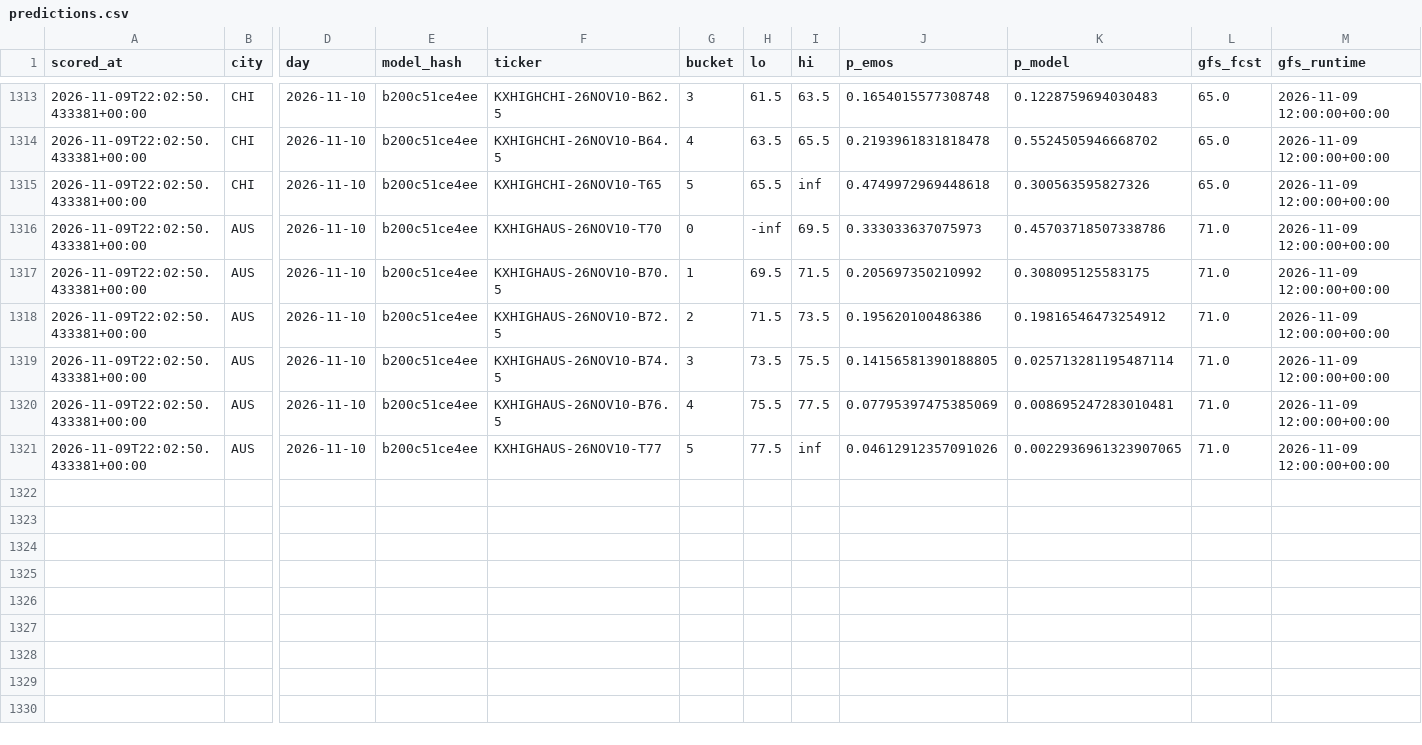
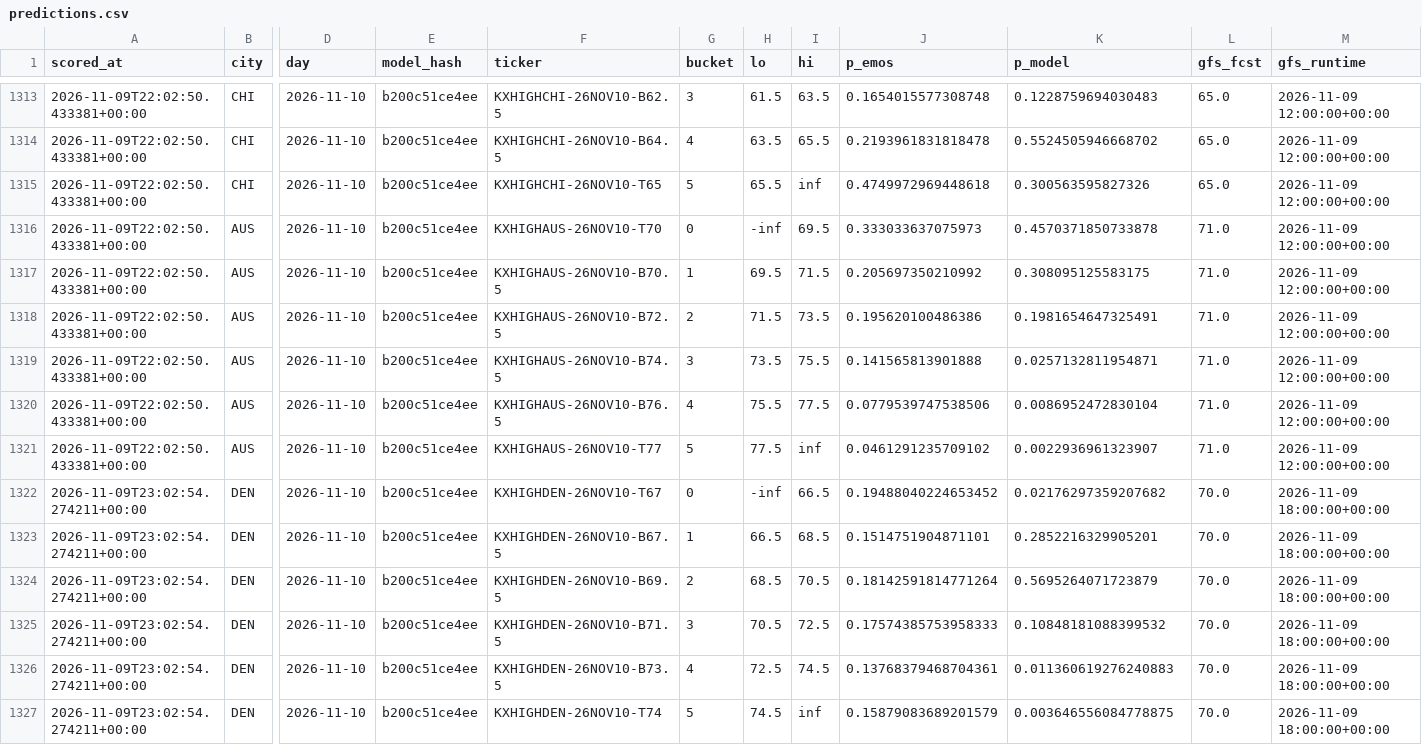
Before and after one commit to physicalreasoning/isotherm, a CSV file: predictions.csv, drawn as a sheet; only a part is shown, gaps mark what is left out; rows hold the shown columns only; the diff names each change by its address in the sheet, - before the commit and + after, or states it on an @@ line.

```diff
--- a/predictions.csv
+++ b/predictions.csv
-K1316 (p_model): 0.45703718507338786
+K1316 (p_model): 0.4570371850733878
-K1318 (p_model): 0.19816546473254912
+K1318 (p_model): 0.1981654647325491
-J1319 (p_emos): 0.14156581390188805
+J1319 (p_emos): 0.141565813901888
-K1319 (p_model): 0.025713281195487114
+K1319 (p_model): 0.0257132811954871
-J1320 (p_emos): 0.07795397475385069
+J1320 (p_emos): 0.0779539747538506
-K1320 (p_model): 0.008695247283010481
+K1320 (p_model): 0.0086952472830104
-J1321 (p_emos): 0.04612912357091026
+J1321 (p_emos): 0.0461291235709102
-K1321 (p_model): 0.0022936961323907065
+K1321 (p_model): 0.0022936961323907
+row 1322: 2026-11-09T23:02:54.274211+00:00 | DEN | 2026-11-10 | b200c51ce4ee | KXHIGHDEN-26NOV10-T67 | 0 | -inf | 66.5 | 0.19488040224653452 | 0.02176297359207682 | 70.0 | 2026-11-09 18:00:00+00:00
+row 1323: 2026-11-09T23:02:54.274211+00:00 | DEN | 2026-11-10 | b200c51ce4ee | KXHIGHDEN-26NOV10-B67.5 | 1 | 66.5 | 68.5 | 0.1514751904871101 | 0.2852216329905201 | 70.0 | 2026-11-09 18:00:00+00:00
+row 1324: 2026-11-09T23:02:54.274211+00:00 | DEN | 2026-11-10 | b200c51ce4ee | KXHIGHDEN-26NOV10-B69.5 | 2 | 68.5 | 70.5 | 0.18142591814771264 | 0.5695264071723879 | 70.0 | 2026-11-09 18:00:00+00:00
+row 1325: 2026-11-09T23:02:54.274211+00:00 | DEN | 2026-11-10 | b200c51ce4ee | KXHIGHDEN-26NOV10-B71.5 | 3 | 70.5 | 72.5 | 0.17574385753958333 | 0.10848181088399532 | 70.0 | 2026-11-09 18:00:00+00:00
+row 1326: 2026-11-09T23:02:54.274211+00:00 | DEN | 2026-11-10 | b200c51ce4ee | KXHIGHDEN-26NOV10-B73.5 | 4 | 72.5 | 74.5 | 0.13768379468704361 | 0.011360619276240883 | 70.0 | 2026-11-09 18:00:00+00:00
+row 1327: 2026-11-09T23:02:54.274211+00:00 | DEN | 2026-11-10 | b200c51ce4ee | KXHIGHDEN-26NOV10-T74 | 5 | 74.5 | inf | 0.15879083689201579 | 0.003646556084778875 | 70.0 | 2026-11-09 18:00:00+00:00
```
Also changed, not shown: runs.csv, trades.csv, 1 other file.
